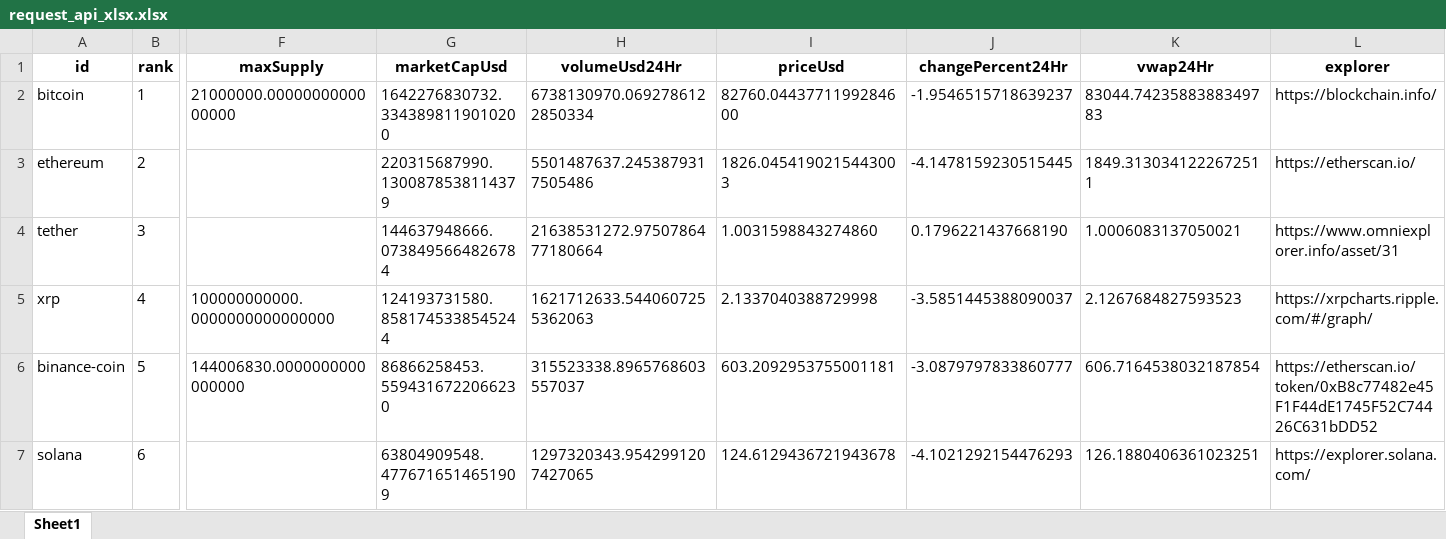
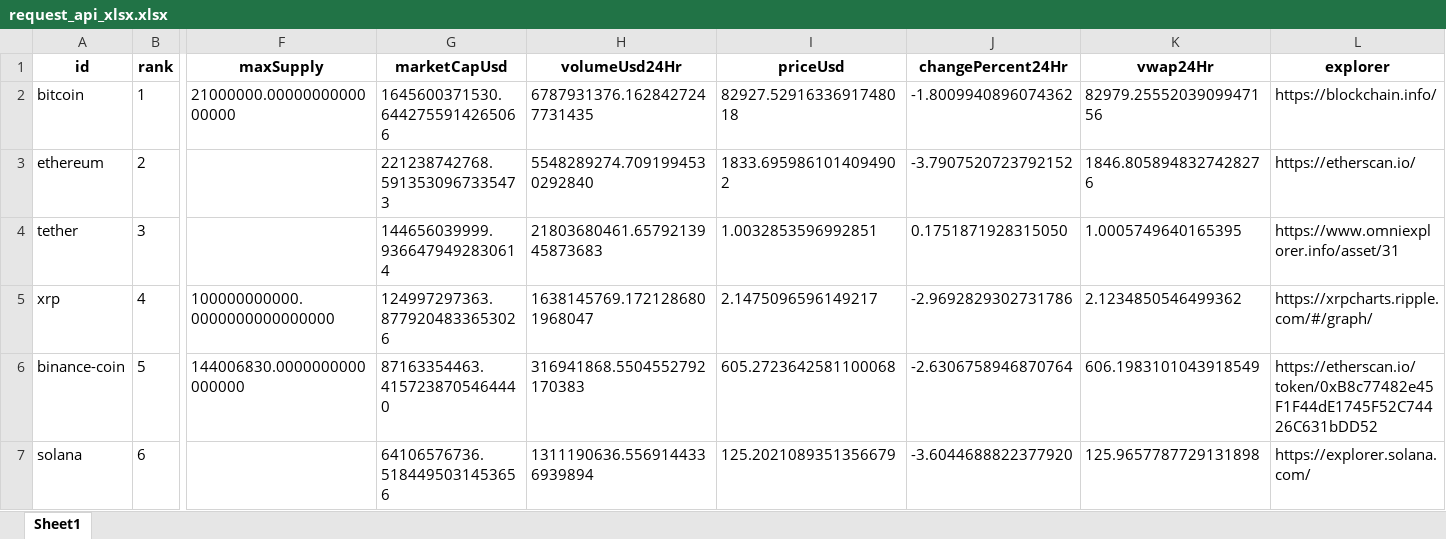
Before and after one commit to gedar1971/bigdata2501_actividad_1, an Excel workbook: src/static/xlsx/request_api_xlsx.xlsx, sheet Sheet1, drawn as a sheet; only a part is shown, gaps mark what is left out; values as stored, in another font and other column widths than the file's, no borders; the diff covers the shown part only; the diff names each change by its address in the sheet, - before the commit and + after, or states it on an @@ line.

```diff
--- a/src/static/xlsx/request_api_xlsx.xlsx (sheet Sheet1)
+++ b/src/static/xlsx/request_api_xlsx.xlsx (sheet Sheet1)
-G2 (marketCapUsd): 1642276830732.3343898119010200
+G2 (marketCapUsd): 1645600371530.6442755914265066
-H2 (volumeUsd24Hr): 6738130970.0692786122850334
+H2 (volumeUsd24Hr): 6787931376.1628427247731435
-I2 (priceUsd): 82760.0443771199284600
+I2 (priceUsd): 82927.5291633691748018
-J2 (changePercent24Hr): -1.9546515718639237
+J2 (changePercent24Hr): -1.8009940896074362
-K2 (vwap24Hr): 83044.7423588388349783
+K2 (vwap24Hr): 82979.2555203909947156
-G3 (marketCapUsd): 220315687990.1300878538114379
+G3 (marketCapUsd): 221238742768.5913530967335473
-H3 (volumeUsd24Hr): 5501487637.2453879317505486
+H3 (volumeUsd24Hr): 5548289274.7091994530292840
-I3 (priceUsd): 1826.0454190215443003
+I3 (priceUsd): 1833.6959861014094902
-J3 (changePercent24Hr): -4.1478159230515445
+J3 (changePercent24Hr): -3.7907520723792152
-K3 (vwap24Hr): 1849.3130341222672511
+K3 (vwap24Hr): 1846.8058948327428276
-G4 (marketCapUsd): 144637948666.0738495664826784
+G4 (marketCapUsd): 144656039999.9366479492830614
-H4 (volumeUsd24Hr): 21638531272.9750786477180664
+H4 (volumeUsd24Hr): 21803680461.6579213945873683
-I4 (priceUsd): 1.0031598843274860
+I4 (priceUsd): 1.0032853596992851
-J4 (changePercent24Hr): 0.1796221437668190
+J4 (changePercent24Hr): 0.1751871928315050
-K4 (vwap24Hr): 1.0006083137050021
+K4 (vwap24Hr): 1.0005749640165395
-G5 (marketCapUsd): 124193731580.8581745338545244
+G5 (marketCapUsd): 124997297363.8779204833653026
-H5 (volumeUsd24Hr): 1621712633.5440607255362063
+H5 (volumeUsd24Hr): 1638145769.1721286801968047
-I5 (priceUsd): 2.1337040388729998
+I5 (priceUsd): 2.1475096596149217
-J5 (changePercent24Hr): -3.5851445388090037
+J5 (changePercent24Hr): -2.9692829302731786
-K5 (vwap24Hr): 2.1267684827593523
+K5 (vwap24Hr): 2.1234850546499362
-G6 (marketCapUsd): 86866258453.5594316722066230
+G6 (marketCapUsd): 87163354463.4157238705464440
-H6 (volumeUsd24Hr): 315523338.8965768603557037
+H6 (volumeUsd24Hr): 316941868.5504552792170383
-I6 (priceUsd): 603.2092953755001181
+I6 (priceUsd): 605.2723642581100068
-J6 (changePercent24Hr): -3.0879797833860777
+J6 (changePercent24Hr): -2.6306758946870764
-K6 (vwap24Hr): 606.7164538032187854
+K6 (vwap24Hr): 606.1983101043918549
-G7 (marketCapUsd): 63804909548.4776716514651909
+G7 (marketCapUsd): 64106576736.5184495031453656
-H7 (volumeUsd24Hr): 1297320343.9542991207427065
+H7 (volumeUsd24Hr): 1311190636.5569144336939894
-I7 (priceUsd): 124.6129436721943678
+I7 (priceUsd): 125.2021089351356679
-J7 (changePercent24Hr): -4.1021292154476293
+J7 (changePercent24Hr): -3.6044688822377920
-K7 (vwap24Hr): 126.1880406361023251
+K7 (vwap24Hr): 125.9657787729131898
```
Also changed, not shown: 1 added row, 1 removed row and 459 edited cells elsewhere in this sheet, src/static/cleaned_data/cleaned_data_name.xlsx, src/static/cleaned_data/cleaned_data_symbol.xlsx, 11 other files.
